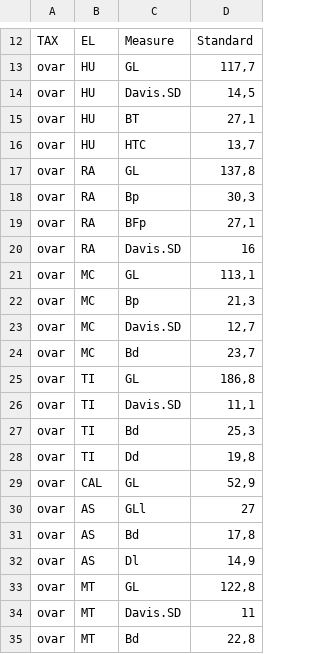
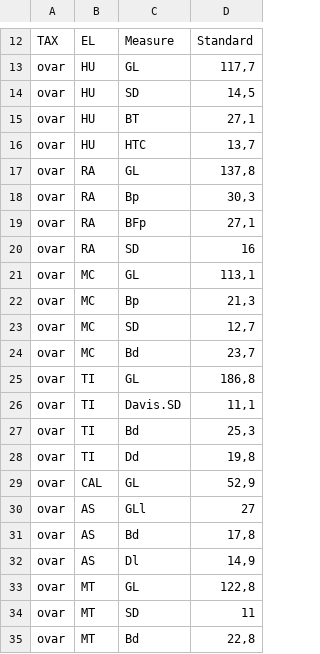
Before and after one commit to cran/zoolog, a CSV file: inst/extdata/referenceSheep_Davis.csv, drawn as a sheet; only a part is shown, gaps mark what is left out.

```diff
--- a/inst/extdata/referenceSheep_Davis.csv
+++ b/inst/extdata/referenceSheep_Davis.csv
@@ -13,3 +13,3 @@ TAX;EL;Measure;Standard
 ovar;HU;GL;117,7
-ovar;HU;Davis.SD;14,5
+ovar;HU;SD;14,5
 ovar;HU;BT;27,1
@@ -19,6 +19,6 @@ ovar;RA;Bp;30,3
 ovar;RA;BFp;27,1
-ovar;RA;Davis.SD;16
+ovar;RA;SD;16
 ovar;MC;GL;113,1
 ovar;MC;Bp;21,3
-ovar;MC;Davis.SD;12,7
+ovar;MC;SD;12,7
 ovar;MC;Bd;23,7
@@ -33,3 +33,3 @@ ovar;AS;Dl;14,9
 ovar;MT;GL;122,8
-ovar;MT;Davis.SD;11
+ovar;MT;SD;11
 ovar;MT;Bd;22,8
```
Also changed, not shown: inst/extdata/elementThesaurus.csv, inst/extdata/referenceCattle_Steppan.csv, 15 other files.
